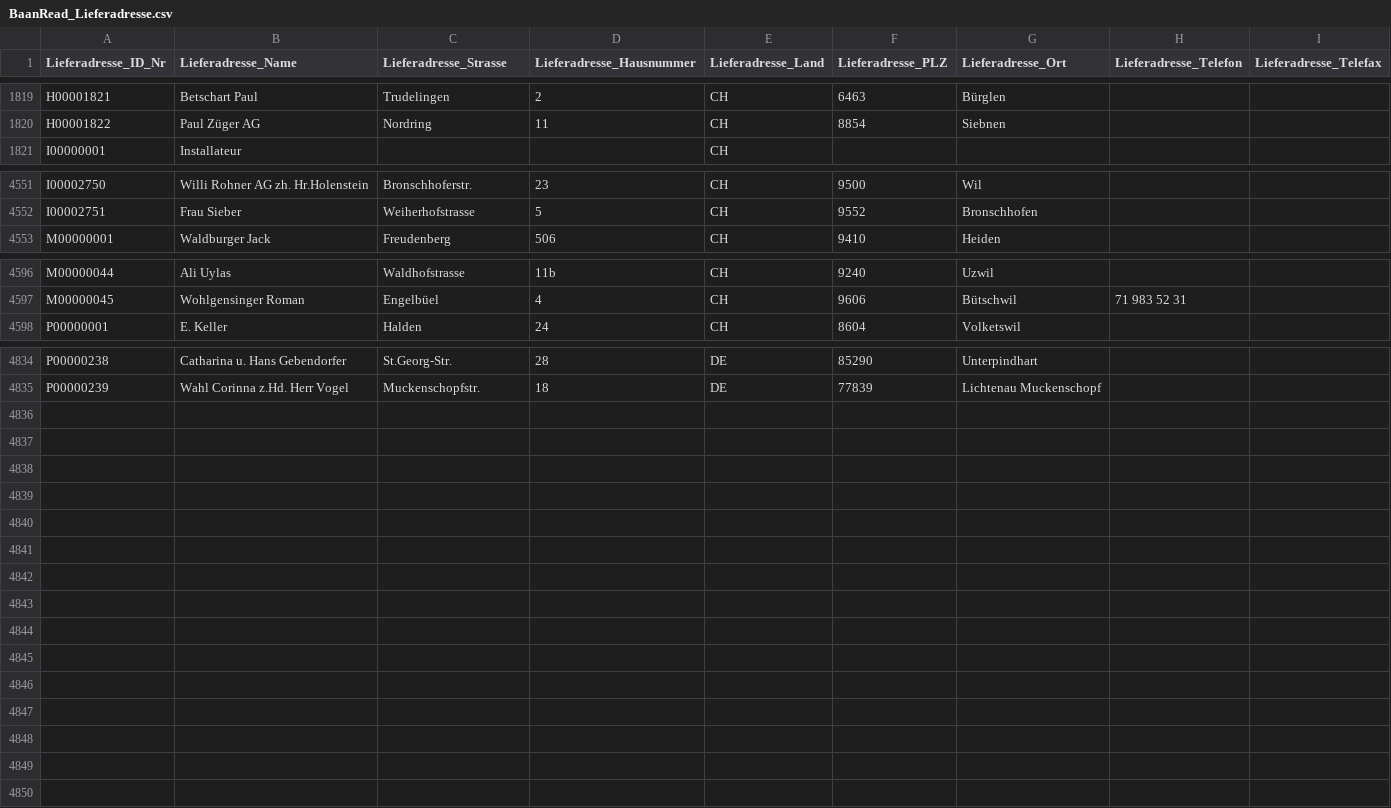
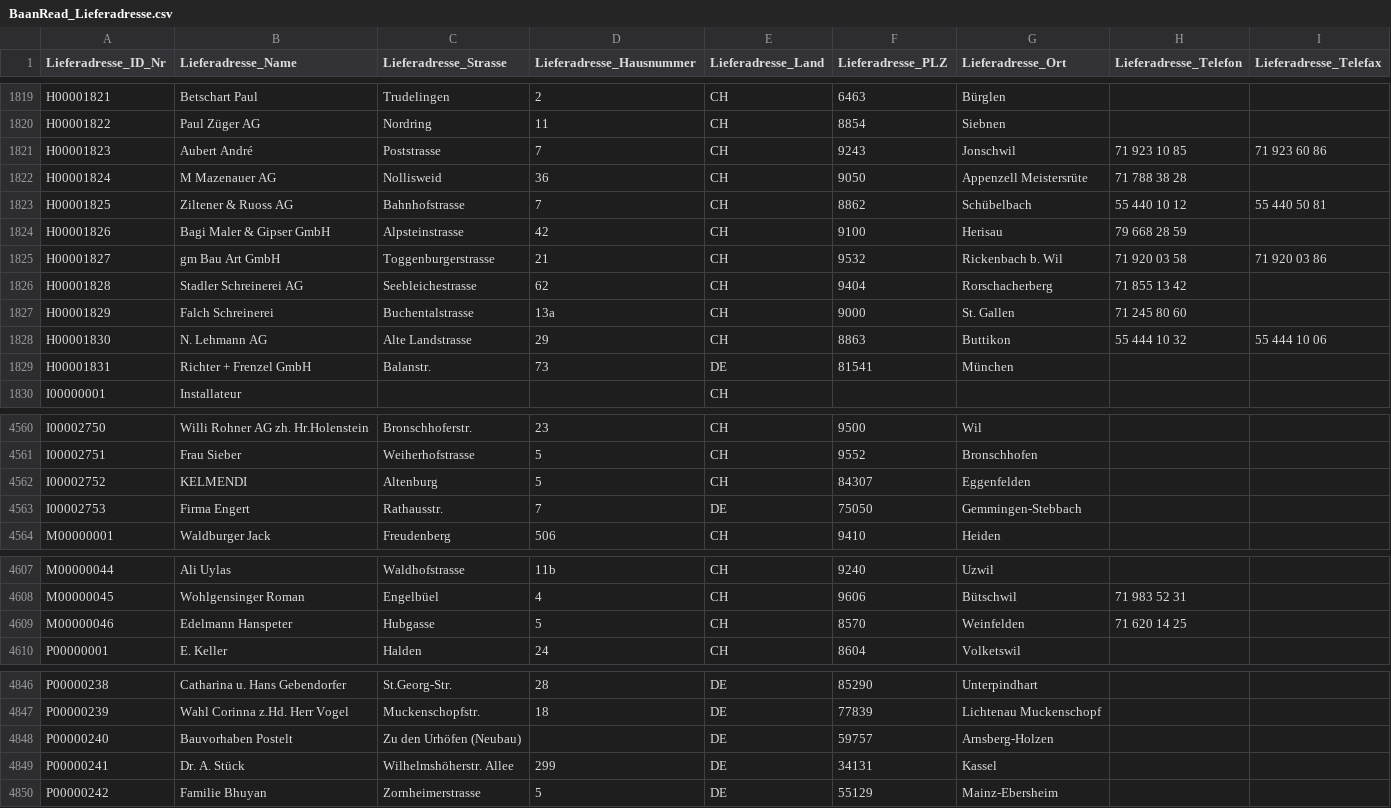
Before and after one commit to bauruine/fraefel, a CSV file: import/csv/customers/BaanRead_Lieferadresse.csv, drawn as a sheet; only a part is shown, gaps mark what is left out; the diff covers the shown part only; the diff names each change by its address in the sheet, - before the commit and + after, or states it on an @@ line.

```diff
--- a/import/csv/customers/BaanRead_Lieferadresse.csv
+++ b/import/csv/customers/BaanRead_Lieferadresse.csv
+row 1821: H00001823 | Aubert André | Poststrasse | 7 | CH | 9243 | Jonschwil | 71 923 10 85 | 71 923 60 86
+row 1822: H00001824 | M Mazenauer AG | Nollisweid | 36 | CH | 9050 | Appenzell Meistersrüte | 71 788 38 28
+row 1823: H00001825 | Ziltener & Ruoss AG | Bahnhofstrasse | 7 | CH | 8862 | Schübelbach | 55 440 10 12 | 55 440 50 81
+row 1824: H00001826 | Bagi Maler & Gipser GmbH | Alpsteinstrasse | 42 | CH | 9100 | Herisau | 79 668 28 59
+row 1825: H00001827 | gm Bau Art GmbH | Toggenburgerstrasse | 21 | CH | 9532 | Rickenbach b. Wil | 71 920 03 58 | 71 920 03 86
+row 1826: H00001828 | Stadler Schreinerei AG | Seebleichestrasse | 62 | CH | 9404 | Rorschacherberg | 71 855 13 42
+row 1827: H00001829 | Falch Schreinerei | Buchentalstrasse | 13a | CH | 9000 | St. Gallen | 71 245 80 60
+row 1828: H00001830 | N. Lehmann AG | Alte Landstrasse | 29 | CH | 8863 | Buttikon | 55 444 10 32 | 55 444 10 06
+row 1829: H00001831 | Richter + Frenzel GmbH | Balanstr. | 73 | DE | 81541 | München
+row 4562: I00002752 | KELMENDI | Altenburg | 5 | CH | 84307 | Eggenfelden
+row 4563: I00002753 | Firma Engert | Rathausstr. | 7 | DE | 75050 | Gemmingen-Stebbach
+row 4609: M00000046 | Edelmann Hanspeter | Hubgasse | 5 | CH | 8570 | Weinfelden | 71 620 14 25
+row 4848: P00000240 | Bauvorhaben Postelt | Zu den Urhöfen (Neubau) |  | DE | 59757 | Arnsberg-Holzen
+row 4849: P00000241 | Dr. A. Stück | Wilhelmshöherstr. Allee | 299 | DE | 34131 | Kassel
+row 4850: P00000242 | Familie Bhuyan | Zornheimerstrasse | 5 | DE | 55129 | Mainz-Ebersheim
```
Also changed, not shown: 4 edited cells elsewhere in this file, import/csv/customers/BaanRead_Handelspartner.csv, 14 other files.
